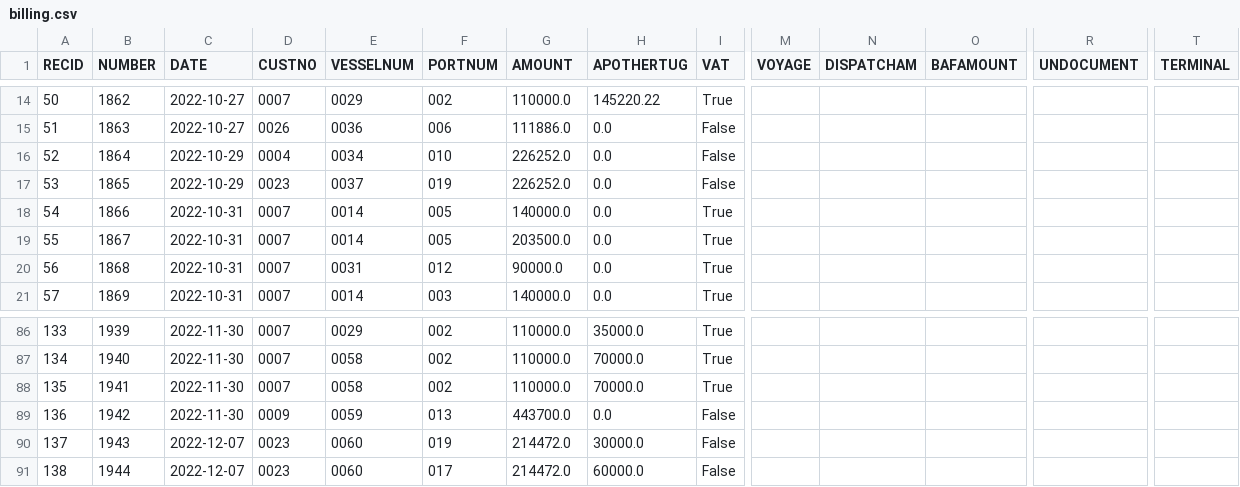
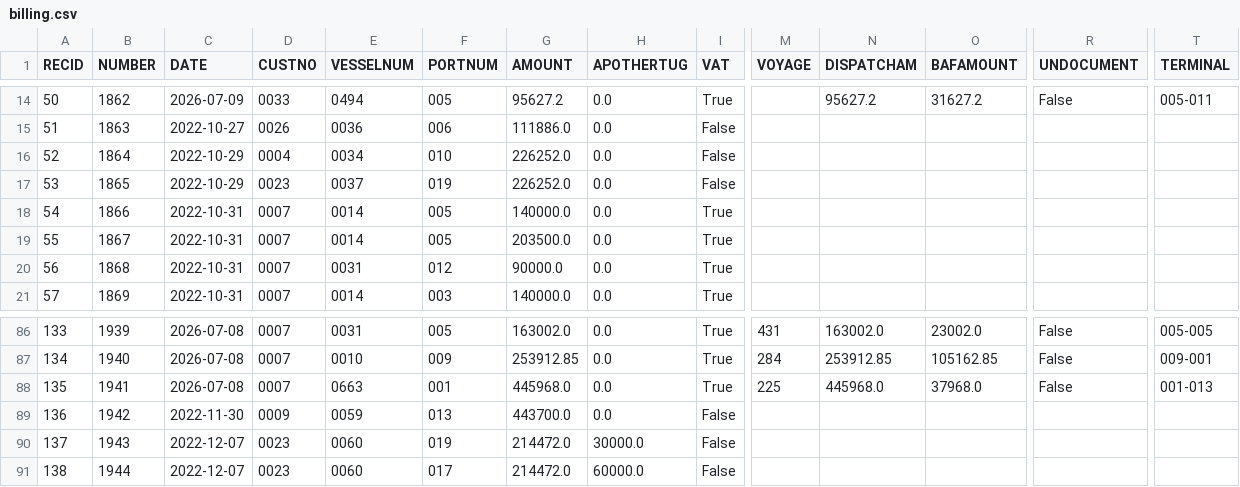
Before and after one commit to fri-mis-enterprise/MMSI.IBS, a CSV file: Imports/billing.csv, drawn as a sheet; only a part is shown, gaps mark what is left out; the diff covers the shown part only; the diff names each change by its address in the sheet, - before the commit and + after, or states it on an @@ line.

```diff
--- a/Imports/billing.csv
+++ b/Imports/billing.csv
-C14 (DATE): 2022-10-27
+C14 (DATE): 2026-07-09
-D14 (CUSTNO): 0007
+D14 (CUSTNO): 0033
-E14 (VESSELNUM): 0029
+E14 (VESSELNUM): 0494
-F14 (PORTNUM): 002
+F14 (PORTNUM): 005
-G14 (AMOUNT): 110000.0
+G14 (AMOUNT): 95627.2
-H14 (APOTHERTUG): 145220.22
+H14 (APOTHERTUG): 0.0
-N14 (DISPATCHAM): (empty)
+N14 (DISPATCHAM): 95627.2
-O14 (BAFAMOUNT): (empty)
+O14 (BAFAMOUNT): 31627.2
-R14 (UNDOCUMENT): (empty)
+R14 (UNDOCUMENT): False
-T14 (TERMINAL): (empty)
+T14 (TERMINAL): 005-011
-C86:C88 (DATE): 2022-11-30
+C86:C88 (DATE): 2026-07-08
-E86 (VESSELNUM): 0029
+E86 (VESSELNUM): 0031
-F86 (PORTNUM): 002
+F86 (PORTNUM): 005
-G86 (AMOUNT): 110000.0
+G86 (AMOUNT): 163002.0
-H86 (APOTHERTUG): 35000.0
+H86 (APOTHERTUG): 0.0
-M86 (VOYAGE): (empty)
+M86 (VOYAGE): 431
-N86 (DISPATCHAM): (empty)
+N86 (DISPATCHAM): 163002.0
-O86 (BAFAMOUNT): (empty)
+O86 (BAFAMOUNT): 23002.0
-R86:R88 (UNDOCUMENT): (empty)
+R86:R88 (UNDOCUMENT): False
-T86 (TERMINAL): (empty)
+T86 (TERMINAL): 005-005
-E87 (VESSELNUM): 0058
+E87 (VESSELNUM): 0010
-F87 (PORTNUM): 002
+F87 (PORTNUM): 009
-G87 (AMOUNT): 110000.0
+G87 (AMOUNT): 253912.85
-H87:H88 (APOTHERTUG): 70000.0
+H87:H88 (APOTHERTUG): 0.0
-M87 (VOYAGE): (empty)
+M87 (VOYAGE): 284
-N87 (DISPATCHAM): (empty)
+N87 (DISPATCHAM): 253912.85
-O87 (BAFAMOUNT): (empty)
+O87 (BAFAMOUNT): 105162.85
-T87 (TERMINAL): (empty)
+T87 (TERMINAL): 009-001
-E88 (VESSELNUM): 0058
+E88 (VESSELNUM): 0663
-F88 (PORTNUM): 002
+F88 (PORTNUM): 001
-G88 (AMOUNT): 110000.0
+G88 (AMOUNT): 445968.0
-M88 (VOYAGE): (empty)
+M88 (VOYAGE): 225
-N88 (DISPATCHAM): (empty)
+N88 (DISPATCHAM): 445968.0
-O88 (BAFAMOUNT): (empty)
+O88 (BAFAMOUNT): 37968.0
-T88 (TERMINAL): (empty)
+T88 (TERMINAL): 001-013
```
Also changed, not shown: 1 added row and 66 edited cells elsewhere in this file, Imports/bill_adjust.csv, Imports/bill_dispatch.csv, 3 other files.
